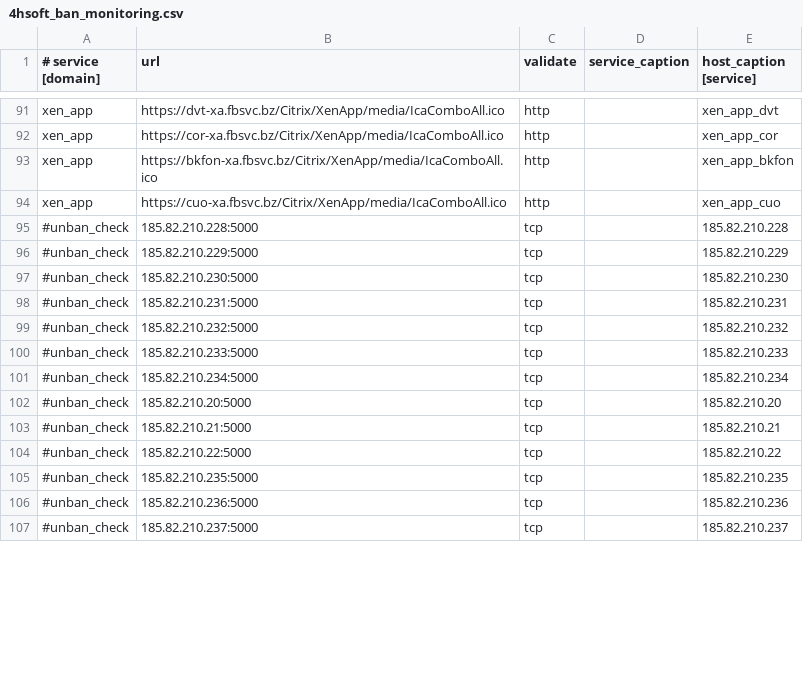
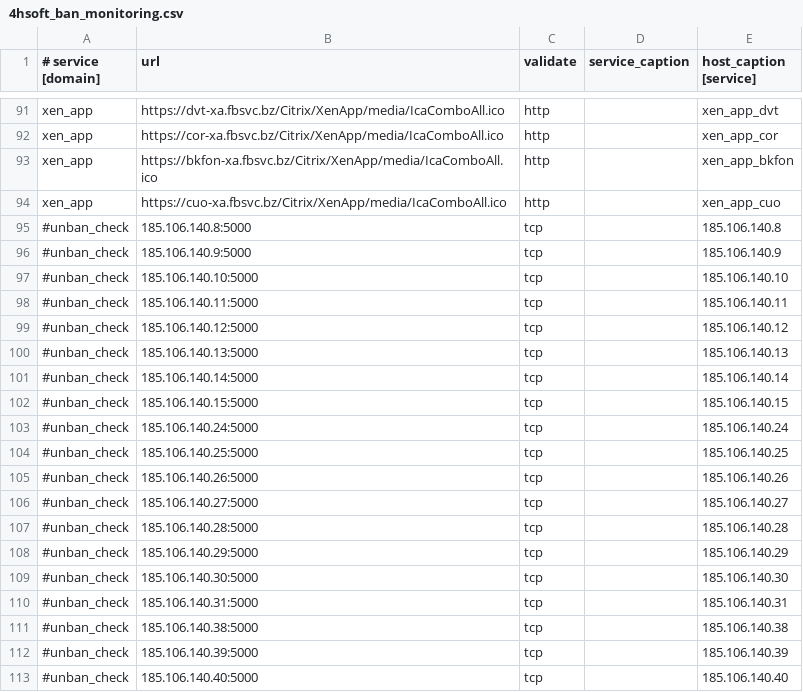
Before and after one commit to fbcloudstuff/apps, a CSV file: ban-monitoring/4hsoft_ban_monitoring.csv, drawn as a sheet; only a part is shown, gaps mark what is left out; the diff covers the shown part only.

Commit message:
update ban-monitoring.csv

```diff
--- a/ban-monitoring/4hsoft_ban_monitoring.csv
+++ b/ban-monitoring/4hsoft_ban_monitoring.csv
@@ -94,14 +94,20 @@ xen_app;https://bkfon-xa.fbsvc.bz/Citrix/XenApp/media/IcaComboAll.ico;http;;xen_
 xen_app;https://cuo-xa.fbsvc.bz/Citrix/XenApp/media/IcaComboAll.ico;http;;xen_app_cuo
-#unban_check;185.82.210.228:5000;tcp;;185.82.210.228
-#unban_check;185.82.210.229:5000;tcp;;185.82.210.229
-#unban_check;185.82.210.230:5000;tcp;;185.82.210.230
-#unban_check;185.82.210.231:5000;tcp;;185.82.210.231
-#unban_check;185.82.210.232:5000;tcp;;185.82.210.232
-#unban_check;185.82.210.233:5000;tcp;;185.82.210.233
-#unban_check;185.82.210.234:5000;tcp;;185.82.210.234
-#unban_check;185.82.210.20:5000;tcp;;185.82.210.20
-#unban_check;185.82.210.21:5000;tcp;;185.82.210.21
-#unban_check;185.82.210.22:5000;tcp;;185.82.210.22
-#unban_check;185.82.210.235:5000;tcp;;185.82.210.235
-#unban_check;185.82.210.236:5000;tcp;;185.82.210.236
-#unban_check;185.82.210.237:5000;tcp;;185.82.210.237
+#unban_check;185.106.140.8:5000;tcp;;185.106.140.8
+#unban_check;185.106.140.9:5000;tcp;;185.106.140.9
+#unban_check;185.106.140.10:5000;tcp;;185.106.140.10
+#unban_check;185.106.140.11:5000;tcp;;185.106.140.11
+#unban_check;185.106.140.12:5000;tcp;;185.106.140.12
+#unban_check;185.106.140.13:5000;tcp;;185.106.140.13
+#unban_check;185.106.140.14:5000;tcp;;185.106.140.14
+#unban_check;185.106.140.15:5000;tcp;;185.106.140.15
+#unban_check;185.106.140.24:5000;tcp;;185.106.140.24
+#unban_check;185.106.140.25:5000;tcp;;185.106.140.25
+#unban_check;185.106.140.26:5000;tcp;;185.106.140.26
+#unban_check;185.106.140.27:5000;tcp;;185.106.140.27
+#unban_check;185.106.140.28:5000;tcp;;185.106.140.28
+#unban_check;185.106.140.29:5000;tcp;;185.106.140.29
+#unban_check;185.106.140.30:5000;tcp;;185.106.140.30
+#unban_check;185.106.140.31:5000;tcp;;185.106.140.31
+#unban_check;185.106.140.38:5000;tcp;;185.106.140.38
+#unban_check;185.106.140.39:5000;tcp;;185.106.140.39
+#unban_check;185.106.140.40:5000;tcp;;185.106.140.40
```
Also changed, not shown: 23 added rows and 44 edited cells elsewhere in this file.
